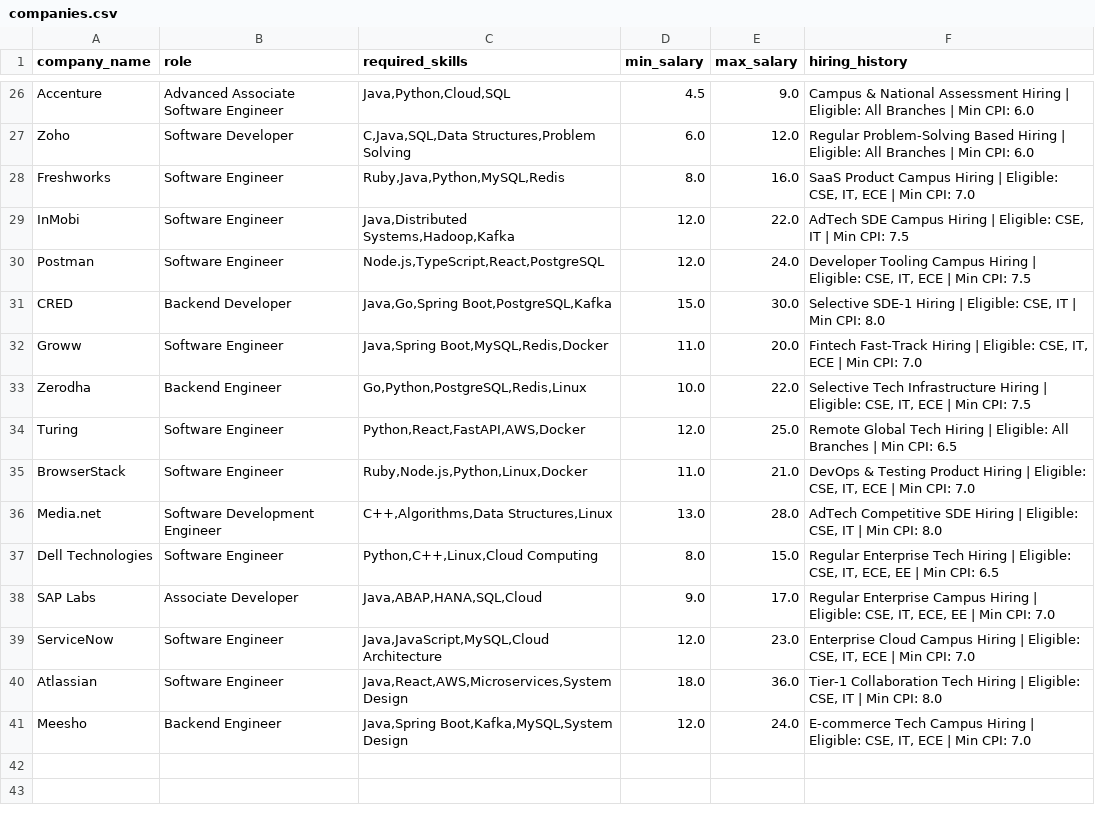
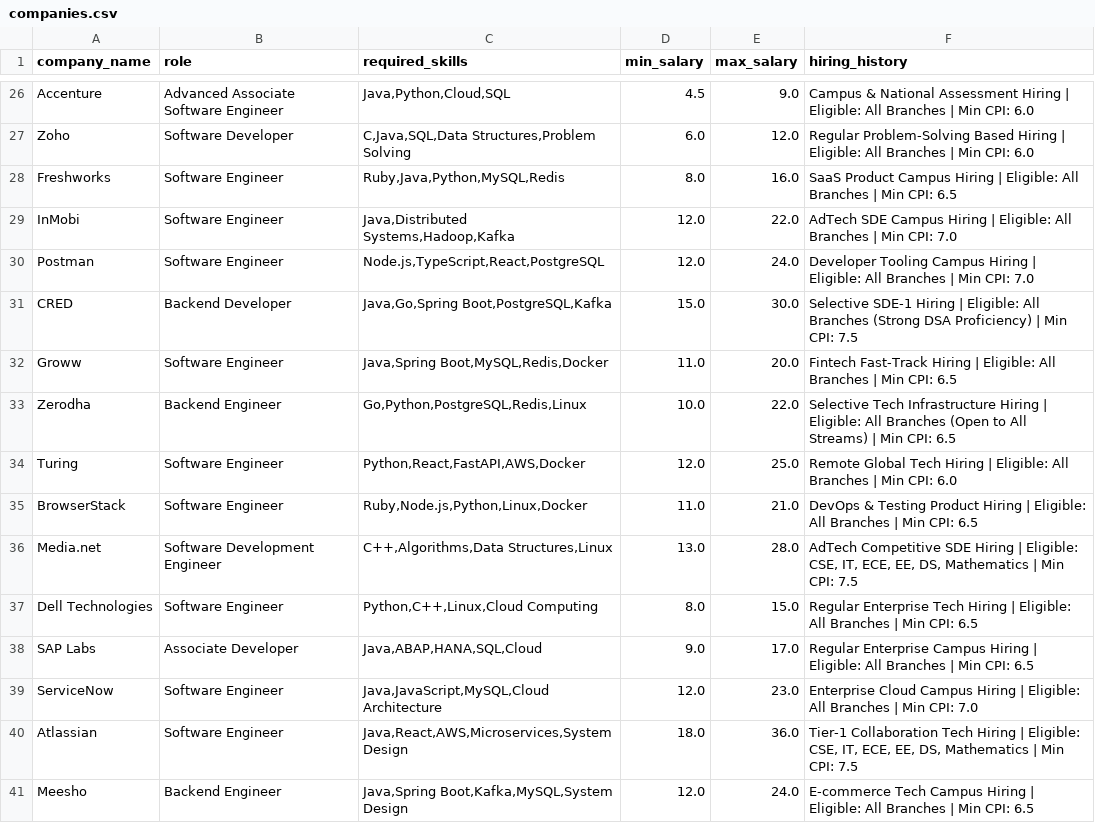
Before and after one commit to raj-Manish/AI-Placement-Intelligence-Platform, a CSV file: data/companies.csv, drawn as a sheet; only a part is shown, gaps mark what is left out; the diff covers the shown part only.

Commit message:
feat: broaden branch eligibility across companies.csv to open to all branches and multiple engineering streams

```diff
--- a/data/companies.csv
+++ b/data/companies.csv
@@ -27,15 +27,15 @@ Accenture,Advanced Associate Software Engineer,"Java,Python,Cloud,SQL",4.5,9.0,"
 Zoho,Software Developer,"C,Java,SQL,Data Structures,Problem Solving",6.0,12.0,"Regular Problem-Solving Based Hiring | Eligible: All Branches | Min CPI: 6.0"
-Freshworks,Software Engineer,"Ruby,Java,Python,MySQL,Redis",8.0,16.0,"SaaS Product Campus Hiring | Eligible: CSE, IT, ECE | Min CPI: 7.0"
-InMobi,Software Engineer,"Java,Distributed Systems,Hadoop,Kafka",12.0,22.0,"AdTech SDE Campus Hiring | Eligible: CSE, IT | Min CPI: 7.5"
-Postman,Software Engineer,"Node.js,TypeScript,React,PostgreSQL",12.0,24.0,"Developer Tooling Campus Hiring | Eligible: CSE, IT, ECE | Min CPI: 7.5"
-CRED,Backend Developer,"Java,Go,Spring Boot,PostgreSQL,Kafka",15.0,30.0,"Selective SDE-1 Hiring | Eligible: CSE, IT | Min CPI: 8.0"
-Groww,Software Engineer,"Java,Spring Boot,MySQL,Redis,Docker",11.0,20.0,"Fintech Fast-Track Hiring | Eligible: CSE, IT, ECE | Min CPI: 7.0"
-Zerodha,Backend Engineer,"Go,Python,PostgreSQL,Redis,Linux",10.0,22.0,"Selective Tech Infrastructure Hiring | Eligible: CSE, IT, ECE | Min CPI: 7.5"
-Turing,Software Engineer,"Python,React,FastAPI,AWS,Docker",12.0,25.0,"Remote Global Tech Hiring | Eligible: All Branches | Min CPI: 6.5"
-BrowserStack,Software Engineer,"Ruby,Node.js,Python,Linux,Docker",11.0,21.0,"DevOps & Testing Product Hiring | Eligible: CSE, IT, ECE | Min CPI: 7.0"
-Media.net,Software Development Engineer,"C++,Algorithms,Data Structures,Linux",13.0,28.0,"AdTech Competitive SDE Hiring | Eligible: CSE, IT | Min CPI: 8.0"
-Dell Technologies,Software Engineer,"Python,C++,Linux,Cloud Computing",8.0,15.0,"Regular Enterprise Tech Hiring | Eligible: CSE, IT, ECE, EE | Min CPI: 6.5"
-SAP Labs,Associate Developer,"Java,ABAP,HANA,SQL,Cloud",9.0,17.0,"Regular Enterprise Campus Hiring | Eligible: CSE, IT, ECE, EE | Min CPI: 7.0"
-ServiceNow,Software Engineer,"Java,JavaScript,MySQL,Cloud Architecture",12.0,23.0,"Enterprise Cloud Campus Hiring | Eligible: CSE, IT, ECE | Min CPI: 7.0"
-Atlassian,Software Engineer,"Java,React,AWS,Microservices,System Design",18.0,36.0,"Tier-1 Collaboration Tech Hiring | Eligible: CSE, IT | Min CPI: 8.0"
-Meesho,Backend Engineer,"Java,Spring Boot,Kafka,MySQL,System Design",12.0,24.0,"E-commerce Tech Campus Hiring | Eligible: CSE, IT, ECE | Min CPI: 7.0"
+Freshworks,Software Engineer,"Ruby,Java,Python,MySQL,Redis",8.0,16.0,"SaaS Product Campus Hiring | Eligible: All Branches | Min CPI: 6.5"
+InMobi,Software Engineer,"Java,Distributed Systems,Hadoop,Kafka",12.0,22.0,"AdTech SDE Campus Hiring | Eligible: All Branches | Min CPI: 7.0"
+Postman,Software Engineer,"Node.js,TypeScript,React,PostgreSQL",12.0,24.0,"Developer Tooling Campus Hiring | Eligible: All Branches | Min CPI: 7.0"
+CRED,Backend Developer,"Java,Go,Spring Boot,PostgreSQL,Kafka",15.0,30.0,"Selective SDE-1 Hiring | Eligible: All Branches (Strong DSA Proficiency) | Min CPI: 7.5"
+Groww,Software Engineer,"Java,Spring Boot,MySQL,Redis,Docker",11.0,20.0,"Fintech Fast-Track Hiring | Eligible: All Branches | Min CPI: 6.5"
+Zerodha,Backend Engineer,"Go,Python,PostgreSQL,Redis,Linux",10.0,22.0,"Selective Tech Infrastructure Hiring | Eligible: All Branches (Open to All Streams) | Min CPI: 6.5"
+Turing,Software Engineer,"Python,React,FastAPI,AWS,Docker",12.0,25.0,"Remote Global Tech Hiring | Eligible: All Branches | Min CPI: 6.0"
+BrowserStack,Software Engineer,"Ruby,Node.js,Python,Linux,Docker",11.0,21.0,"DevOps & Testing Product Hiring | Eligible: All Branches | Min CPI: 6.5"
+Media.net,Software Development Engineer,"C++,Algorithms,Data Structures,Linux",13.0,28.0,"AdTech Competitive SDE Hiring | Eligible: CSE, IT, ECE, EE, DS, Mathematics | Min CPI: 7.5"
+Dell Technologies,Software Engineer,"Python,C++,Linux,Cloud Computing",8.0,15.0,"Regular Enterprise Tech Hiring | Eligible: All Branches | Min CPI: 6.5"
+SAP Labs,Associate Developer,"Java,ABAP,HANA,SQL,Cloud",9.0,17.0,"Regular Enterprise Campus Hiring | Eligible: All Branches | Min CPI: 6.5"
+ServiceNow,Software Engineer,"Java,JavaScript,MySQL,Cloud Architecture",12.0,23.0,"Enterprise Cloud Campus Hiring | Eligible: All Branches | Min CPI: 7.0"
+Atlassian,Software Engineer,"Java,React,AWS,Microservices,System Design",18.0,36.0,"Tier-1 Collaboration Tech Hiring | Eligible: CSE, IT, ECE, EE, DS, Mathematics | Min CPI: 7.5"
+Meesho,Backend Engineer,"Java,Spring Boot,Kafka,MySQL,System Design",12.0,24.0,"E-commerce Tech Campus Hiring | Eligible: All Branches | Min CPI: 6.5"
```
Also changed, not shown: 19 edited cells elsewhere in this file, 1 other file.
